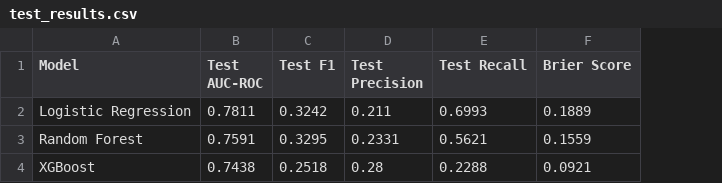
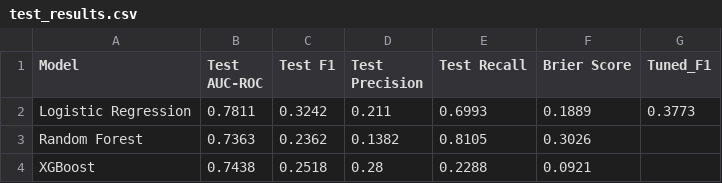
Before and after one commit to andyombogo/open-health-risk-engine, a CSV file: models/test_results.csv, drawn as a sheet; the diff names each change by its address in the sheet, - before the commit and + after, or states it on an @@ line.

```diff
--- a/models/test_results.csv
+++ b/models/test_results.csv
+column G (Tuned_F1), row 2: 0.3773
-B3 (Test AUC-ROC): 0.7591
+B3 (Test AUC-ROC): 0.7363
-C3 (Test F1): 0.3295
+C3 (Test F1): 0.2362
-D3 (Test Precision): 0.2331
+D3 (Test Precision): 0.1382
-E3 (Test Recall): 0.5621
+E3 (Test Recall): 0.8105
-F3 (Brier Score): 0.1559
+F3 (Brier Score): 0.3026
```
Also changed, not shown: models/cv_results.csv, 9 other files.
